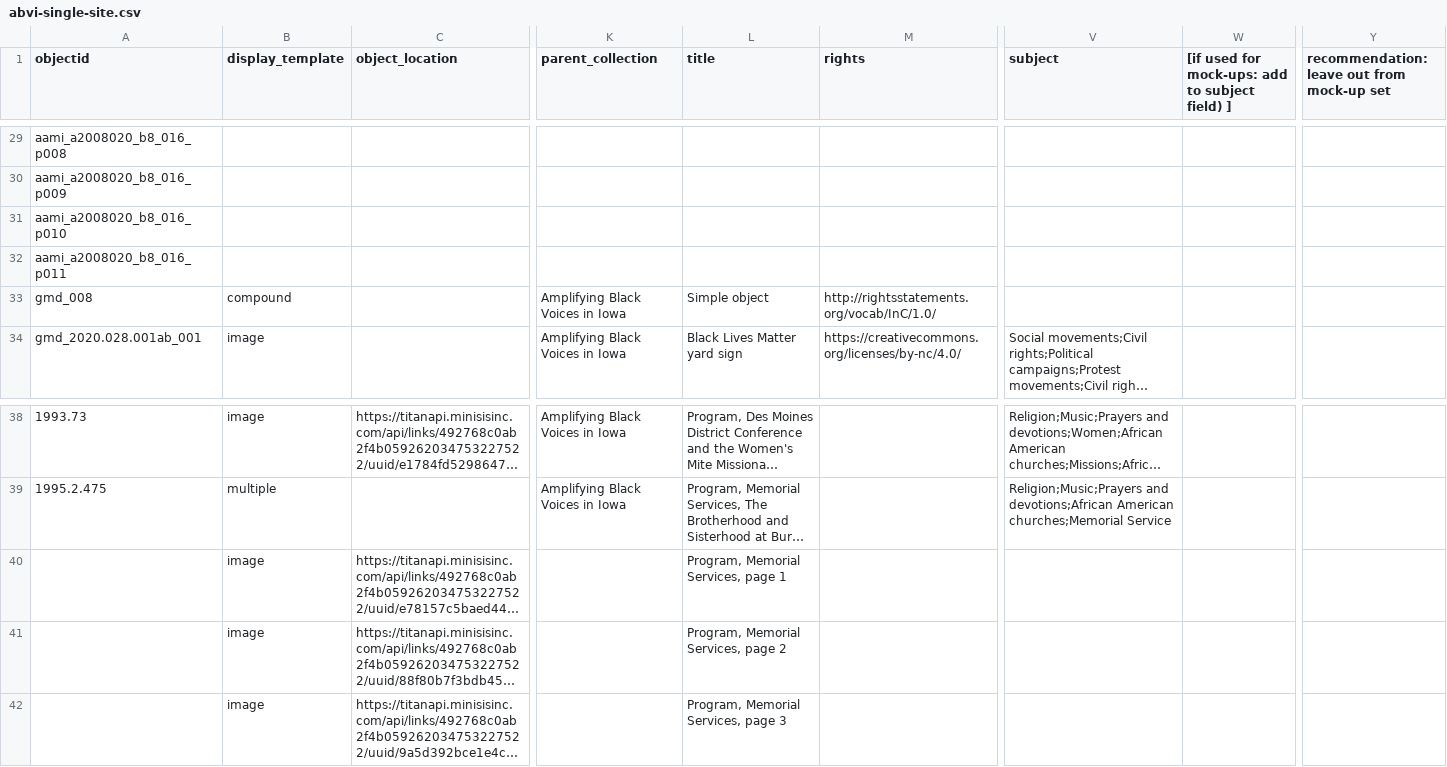
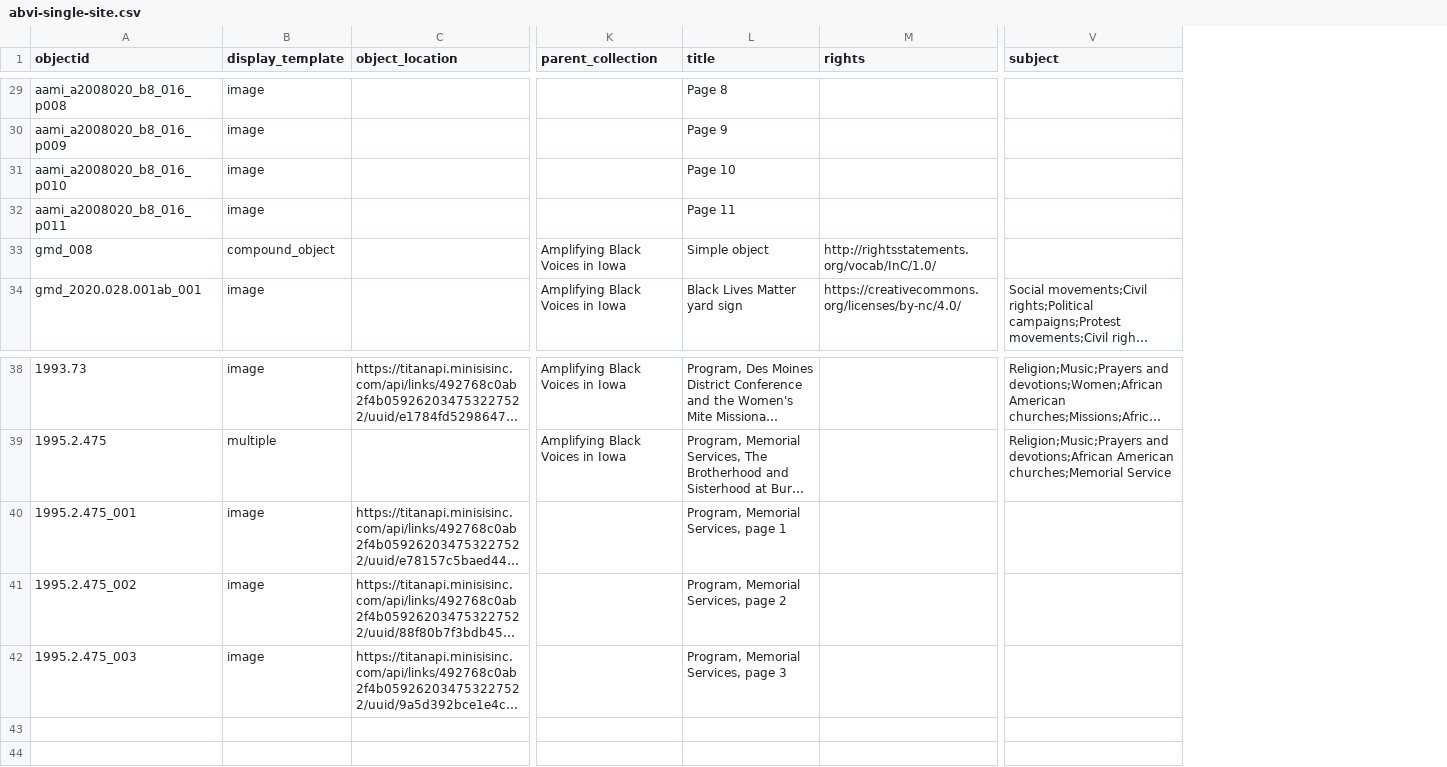
Before and after one commit to lsulli12/abvi-single-site-csv-test, a CSV file: _data/abvi-single-site.csv, drawn as a sheet; only a part is shown, gaps mark what is left out; long unchanged cells end in …; the diff covers the shown part only; the diff names each change by its address in the sheet, - before the commit and + after, or states it on an @@ line.

Commit message:
csv display template update to child objects

```diff
--- a/_data/abvi-single-site.csv
+++ b/_data/abvi-single-site.csv
-column W, row 1: [if used for mock-ups: add to subject field) ]
-column Y, row 1: recommendation: leave out from mock-up set
-B29:B32 (display_template): (empty)
+B29:B32 (display_template): image
-L29 (title): (empty)
+L29 (title): Page 8
-L30 (title): (empty)
+L30 (title): Page 9
-L31 (title): (empty)
+L31 (title): Page 10
-L32 (title): (empty)
+L32 (title): Page 11
-B33 (display_template): compound
+B33 (display_template): compound_object
-A40 (objectid): (empty)
+A40 (objectid): 1995.2.475_001
-A41 (objectid): (empty)
+A41 (objectid): 1995.2.475_002
-A42 (objectid): (empty)
+A42 (objectid): 1995.2.475_003
```
Also changed, not shown: 46 edited cells elsewhere in this file.
